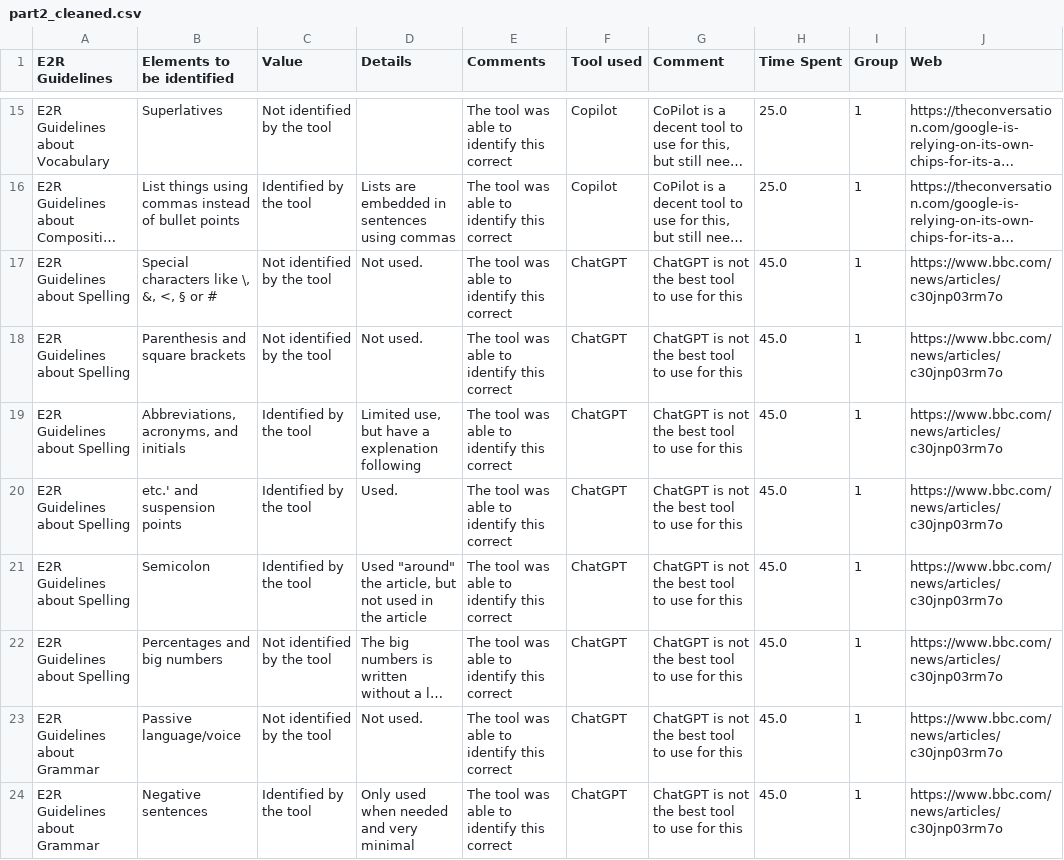
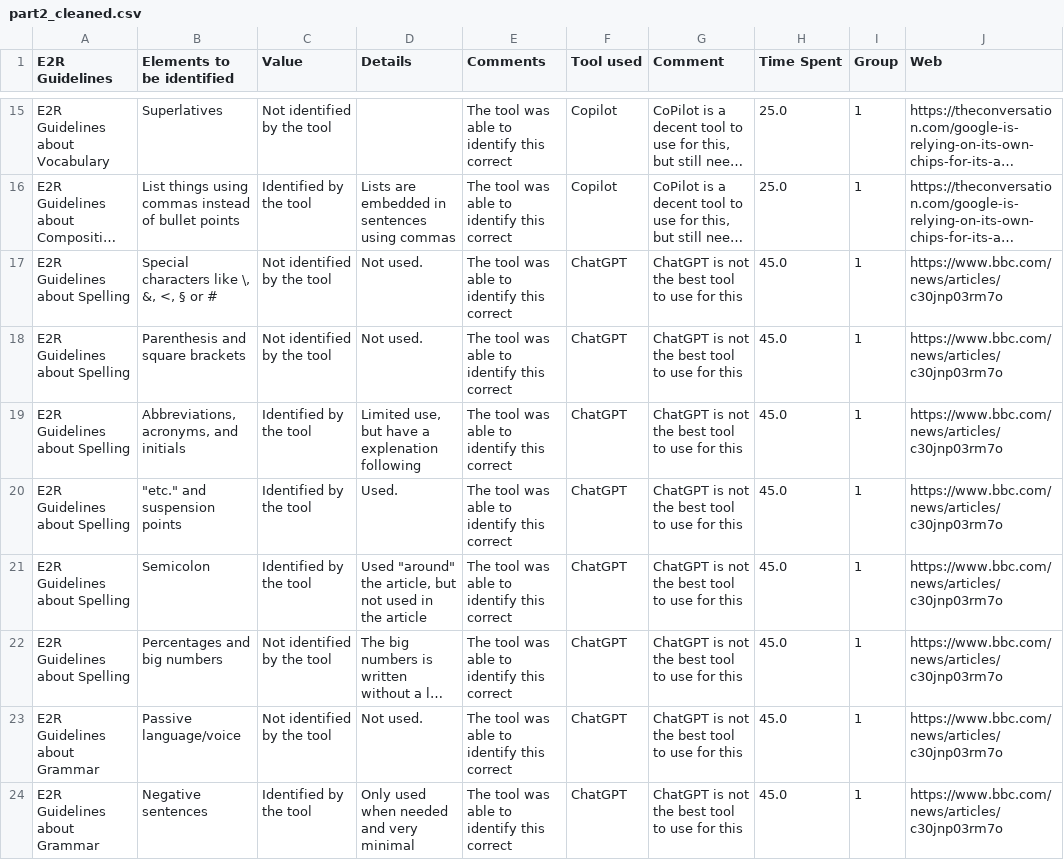
Before and after one commit to JaviMiot/E2R_data_assigment_analisys, a CSV file: part2_cleaned.csv, drawn as a sheet; only a part is shown, gaps mark what is left out; long unchanged cells end in …; the diff covers the shown part only; the diff names each change by its address in the sheet, - before the commit and + after, or states it on an @@ line.

```diff
--- a/part2_cleaned.csv
+++ b/part2_cleaned.csv
-B20 (Elements to be identified): etc.' and suspension points
+B20 (Elements to be identified): "etc." and suspension points
```
Also changed, not shown: 122 edited cells elsewhere in this file, 3 other files.
